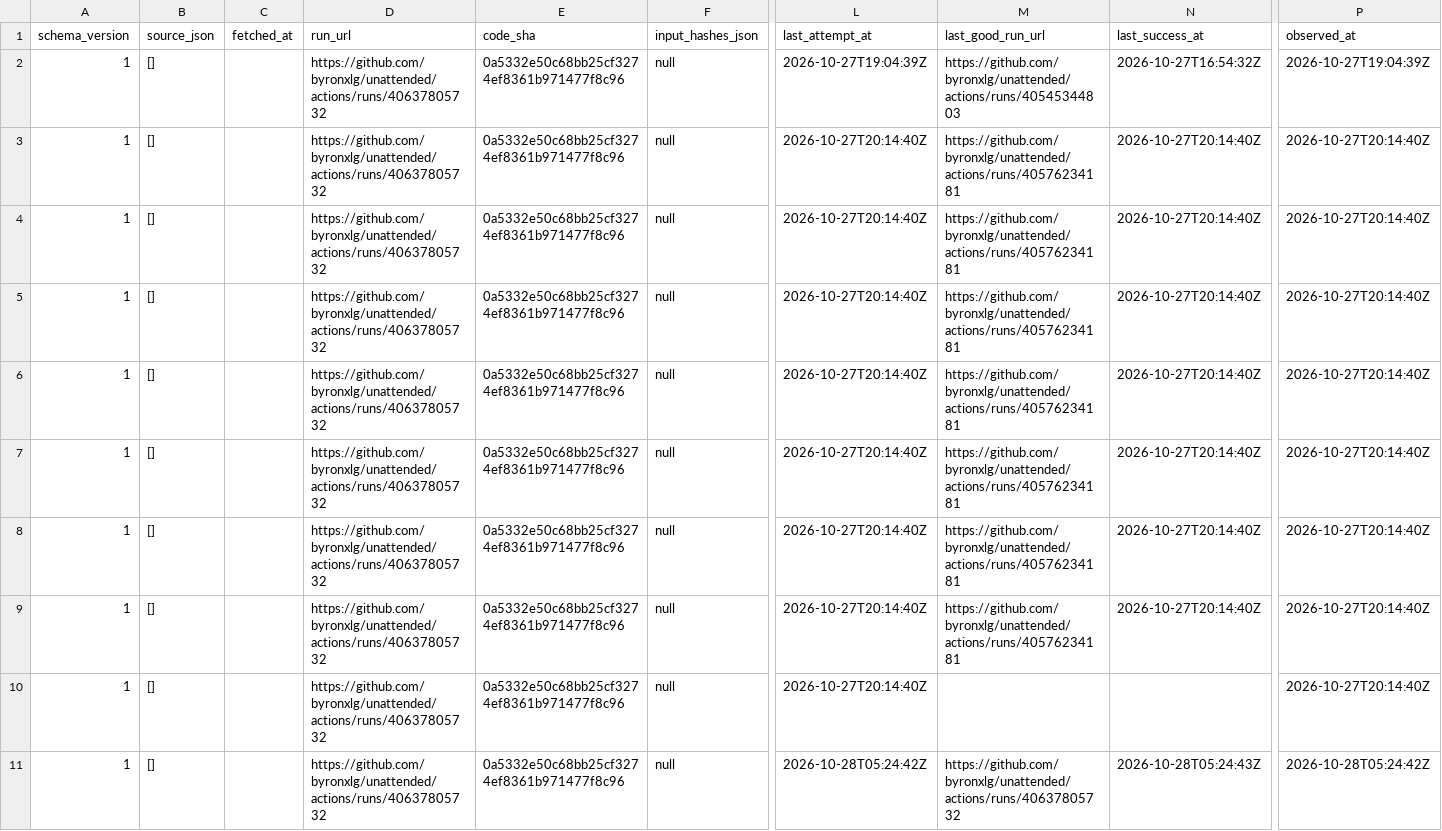
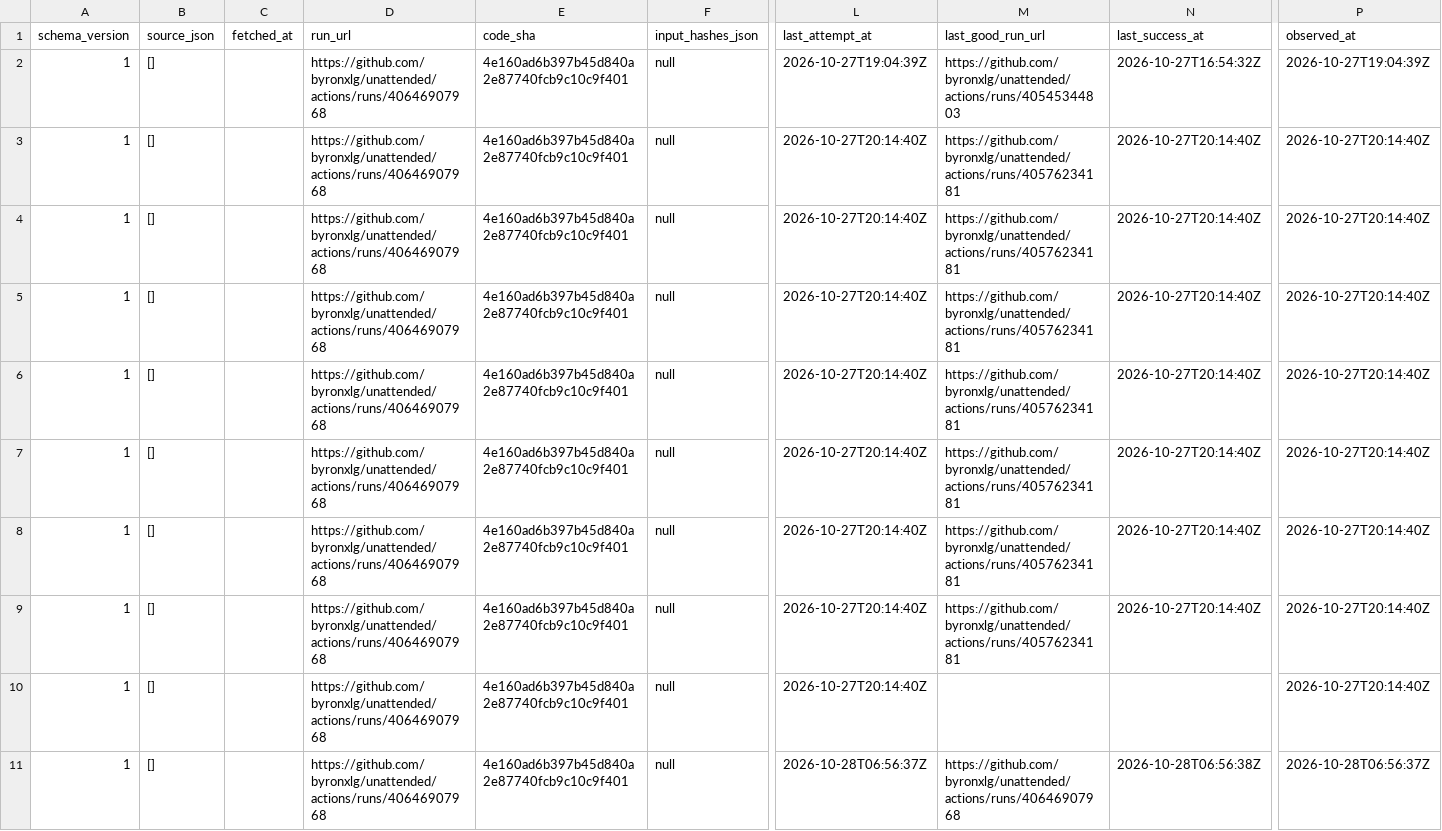
Before and after one commit to byronxlg/unattended, a CSV file: product/nz_election/data/status.csv, drawn as a sheet; only a part is shown, gaps mark what is left out; the diff names each change by its address in the sheet, - before the commit and + after, or states it on an @@ line.

```diff
--- a/product/nz_election/data/status.csv
+++ b/product/nz_election/data/status.csv
-D2:D11 (run_url): https://github.com/byronxlg/unattended/actions/runs/40637805732
+D2:D11 (run_url): https://github.com/byronxlg/unattended/actions/runs/40646907968
-E2:E11 (code_sha): 0a5332e50c68bb25cf3274ef8361b971477f8c96
+E2:E11 (code_sha): 4e160ad6b397b45d840a2e87740fcb9c10c9f401
-L11 (last_attempt_at): 2026-10-28T05:24:42Z
+L11 (last_attempt_at): 2026-10-28T06:56:37Z
-M11 (last_good_run_url): https://github.com/byronxlg/unattended/actions/runs/40637805732
+M11 (last_good_run_url): https://github.com/byronxlg/unattended/actions/runs/40646907968
-N11 (last_success_at): 2026-10-28T05:24:43Z
+N11 (last_success_at): 2026-10-28T06:56:38Z
-P11 (observed_at): 2026-10-28T05:24:42Z
+P11 (observed_at): 2026-10-28T06:56:37Z
```
Also changed, not shown: product/nz_election/data/averages.csv, product/nz_election/data/polls.csv, 7 other files.
